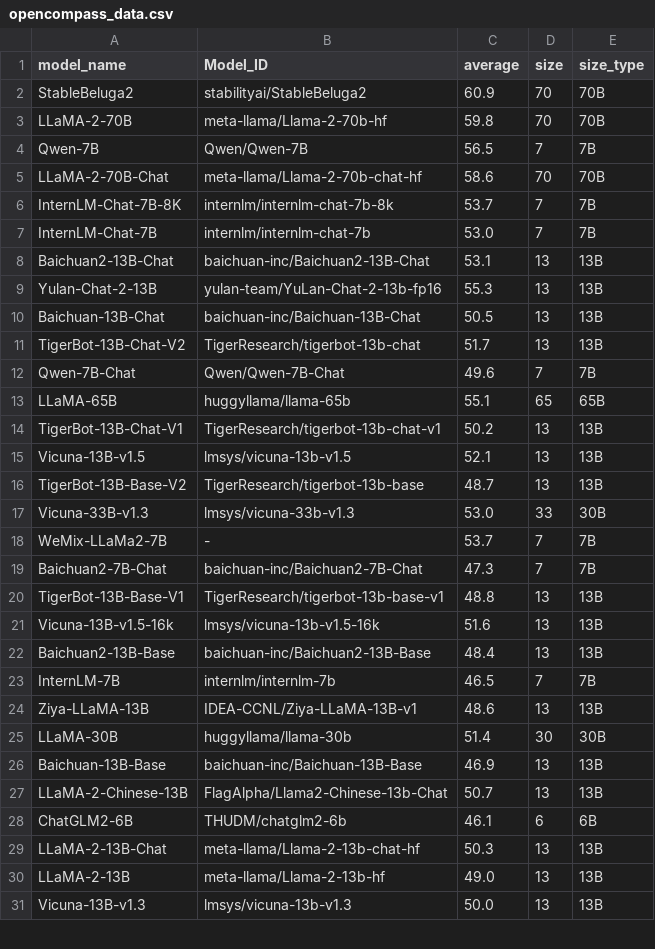
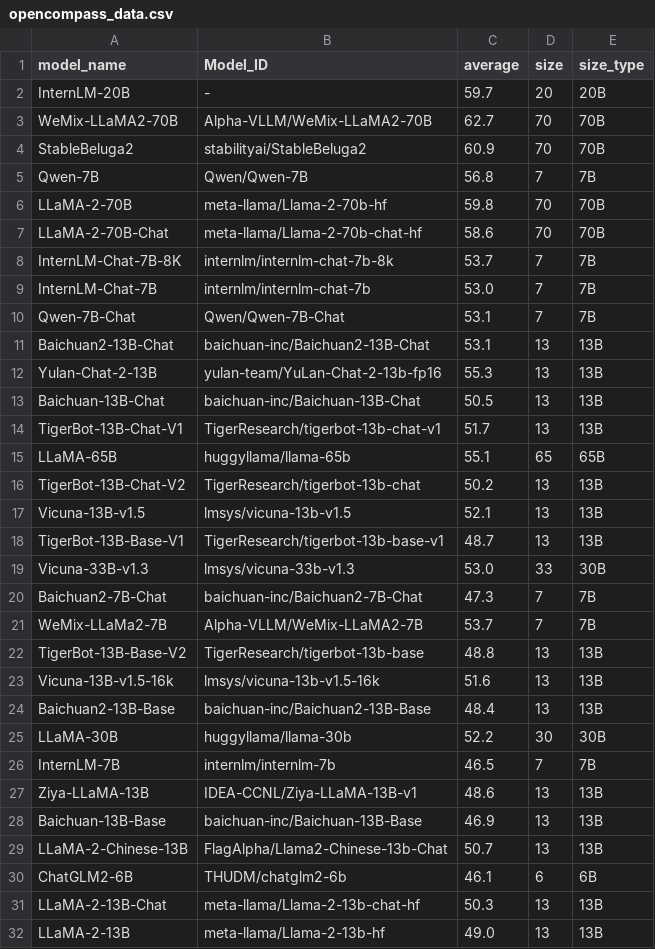
Before and after one commit to felix-zaslavskiy/meta_llm_leaderboard, a CSV file: temp_data/opencompass_data.csv, drawn as a sheet; only a part is shown; the shorter side is filled out with more unchanged rows; the diff covers the shown part only.

```diff
--- a/temp_data/opencompass_data.csv
+++ b/temp_data/opencompass_data.csv
@@ -1,5 +1,7 @@
 model_name,Model_ID,average,size,size_type
+InternLM-20B,-,59.7,20,20B
+WeMix-LLaMA2-70B,Alpha-VLLM/WeMix-LLaMA2-70B,62.7,70,70B
 StableBeluga2,stabilityai/StableBeluga2,60.9,70,70B
+Qwen-7B,Qwen/Qwen-7B,56.8,7,7B
 LLaMA-2-70B,meta-llama/Llama-2-70b-hf,59.8,70,70B
-Qwen-7B,Qwen/Qwen-7B,56.5,7,7B
 LLaMA-2-70B-Chat,meta-llama/Llama-2-70b-chat-hf,58.6,70,70B
@@ -7,2 +9,3 @@ InternLM-Chat-7B-8K,internlm/internlm-chat-7b-8k,53.7,7,7B
 InternLM-Chat-7B,internlm/internlm-chat-7b,53.0,7,7B
+Qwen-7B-Chat,Qwen/Qwen-7B-Chat,53.1,7,7B
 Baichuan2-13B-Chat,baichuan-inc/Baichuan2-13B-Chat,53.1,13,13B
@@ -10,17 +13,16 @@ Yulan-Chat-2-13B,yulan-team/YuLan-Chat-2-13b-fp16,55.3,13,13B
 Baichuan-13B-Chat,baichuan-inc/Baichuan-13B-Chat,50.5,13,13B
-TigerBot-13B-Chat-V2,TigerResearch/tigerbot-13b-chat,51.7,13,13B
-Qwen-7B-Chat,Qwen/Qwen-7B-Chat,49.6,7,7B
+TigerBot-13B-Chat-V1,TigerResearch/tigerbot-13b-chat-v1,51.7,13,13B
 LLaMA-65B,huggyllama/llama-65b,55.1,65,65B
-TigerBot-13B-Chat-V1,TigerResearch/tigerbot-13b-chat-v1,50.2,13,13B
+TigerBot-13B-Chat-V2,TigerResearch/tigerbot-13b-chat,50.2,13,13B
 Vicuna-13B-v1.5,lmsys/vicuna-13b-v1.5,52.1,13,13B
-TigerBot-13B-Base-V2,TigerResearch/tigerbot-13b-base,48.7,13,13B
+TigerBot-13B-Base-V1,TigerResearch/tigerbot-13b-base-v1,48.7,13,13B
 Vicuna-33B-v1.3,lmsys/vicuna-33b-v1.3,53.0,33,30B
-WeMix-LLaMa2-7B,-,53.7,7,7B
 Baichuan2-7B-Chat,baichuan-inc/Baichuan2-7B-Chat,47.3,7,7B
-TigerBot-13B-Base-V1,TigerResearch/tigerbot-13b-base-v1,48.8,13,13B
+WeMix-LLaMa2-7B,Alpha-VLLM/WeMix-LLaMA2-7B,53.7,7,7B
+TigerBot-13B-Base-V2,TigerResearch/tigerbot-13b-base,48.8,13,13B
 Vicuna-13B-v1.5-16k,lmsys/vicuna-13b-v1.5-16k,51.6,13,13B
 Baichuan2-13B-Base,baichuan-inc/Baichuan2-13B-Base,48.4,13,13B
+LLaMA-30B,huggyllama/llama-30b,52.2,30,30B
 InternLM-7B,internlm/internlm-7b,46.5,7,7B
 Ziya-LLaMA-13B,IDEA-CCNL/Ziya-LLaMA-13B-v1,48.6,13,13B
-LLaMA-30B,huggyllama/llama-30b,51.4,30,30B
 Baichuan-13B-Base,baichuan-inc/Baichuan-13B-Base,46.9,13,13B
```
Also changed, not shown: 3 added rows and 2 removed rows elsewhere in this file, 1 other file.
